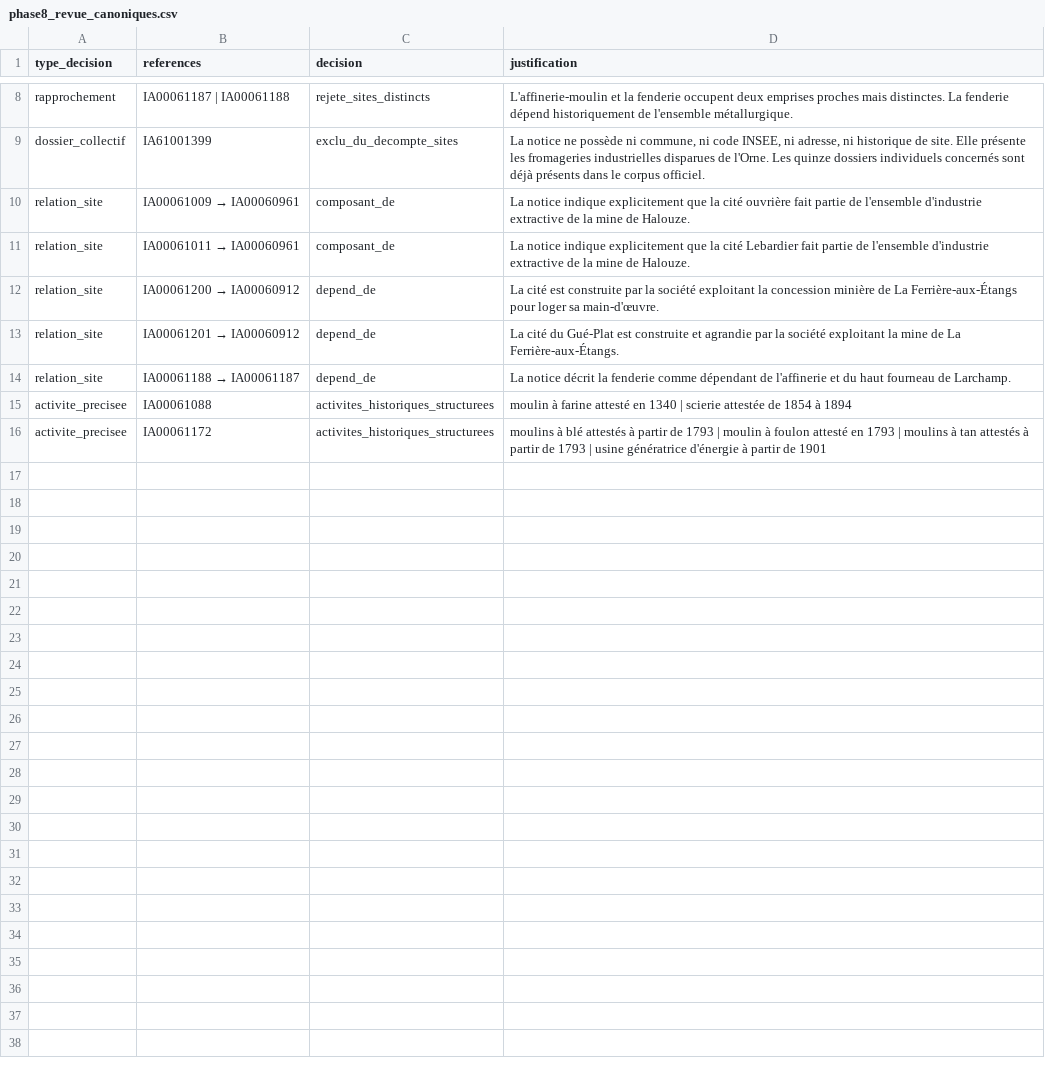
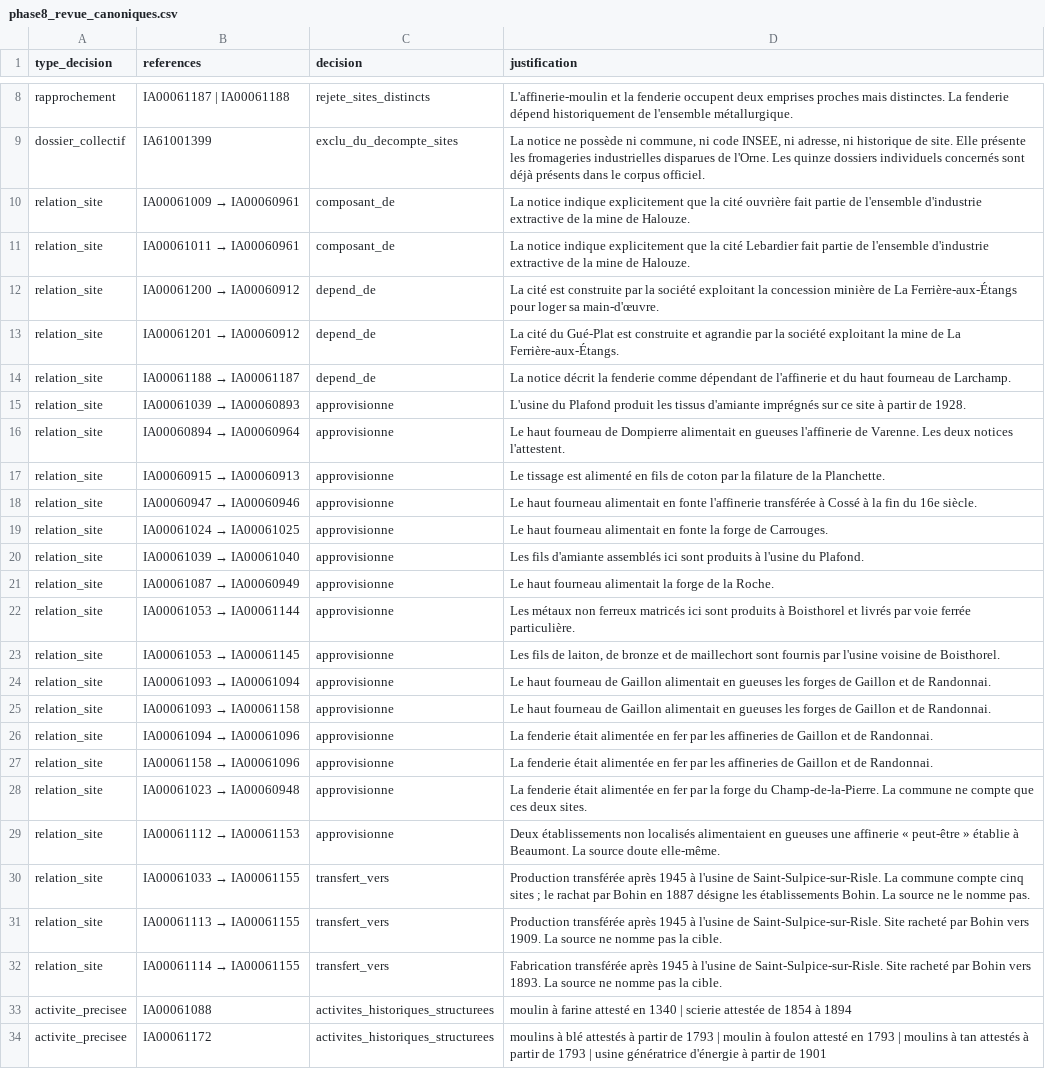
Before and after one commit to hericlibong/patrimoine-industriel-orne, a CSV file: reports/quality/phase8_revue_canoniques.csv, drawn as a sheet; only a part is shown, gaps mark what is left out.

```diff
--- a/reports/quality/phase8_revue_canoniques.csv
+++ b/reports/quality/phase8_revue_canoniques.csv
@@ -14,2 +14,20 @@ relation_site,IA00061201 → IA00060912,depend_de,La cité du Gué-Plat est cons
 relation_site,IA00061188 → IA00061187,depend_de,La notice décrit la fenderie comme dépendant de l'affinerie et du haut fourneau de Larchamp.
+relation_site,IA00061039 → IA00060893,approvisionne,L'usine du Plafond produit les tissus d'amiante imprégnés sur ce site à partir de 1928.
+relation_site,IA00060894 → IA00060964,approvisionne,Le haut fourneau de Dompierre alimentait en gueuses l'affinerie de Varenne. Les deux notices l'attestent.
+relation_site,IA00060915 → IA00060913,approvisionne,Le tissage est alimenté en fils de coton par la filature de la Planchette.
+relation_site,IA00060947 → IA00060946,approvisionne,Le haut fourneau alimentait en fonte l'affinerie transférée à Cossé à la fin du 16e siècle.
+relation_site,IA00061024 → IA00061025,approvisionne,Le haut fourneau alimentait en fonte la forge de Carrouges.
+relation_site,IA00061039 → IA00061040,approvisionne,Les fils d'amiante assemblés ici sont produits à l'usine du Plafond.
+relation_site,IA00061087 → IA00060949,approvisionne,Le haut fourneau alimentait la forge de la Roche.
+relation_site,IA00061053 → IA00061144,approvisionne,Les métaux non ferreux matricés ici sont produits à Boisthorel et livrés par voie ferrée particulière.
+relation_site,IA00061053 → IA00061145,approvisionne,"Les fils de laiton, de bronze et de maillechort sont fournis par l'usine voisine de Boisthorel."
+relation_site,IA00061093 → IA00061094,approvisionne,Le haut fourneau de Gaillon alimentait en gueuses les forges de Gaillon et de Randonnai.
+relation_site,IA00061093 → IA00061158,approvisionne,Le haut fourneau de Gaillon alimentait en gueuses les forges de Gaillon et de Randonnai.
+relation_site,IA00061094 → IA00061096,approvisionne,La fenderie était alimentée en fer par les affineries de Gaillon et de Randonnai.
+relation_site,IA00061158 → IA00061096,approvisionne,La fenderie était alimentée en fer par les affineries de Gaillon et de Randonnai.
+relation_site,IA00061023 → IA00060948,approvisionne,La fenderie était alimentée en fer par la forge du Champ-de-la-Pierre. La commune ne compte que ces deux sites.
+relation_site,IA00061112 → IA00061153,approvisionne,Deux établissements non localisés alimentaient en gueuses une affinerie « peut-être » établie à Beaumont. La source doute elle-même.
+relation_site,IA00061033 → IA00061155,transfert_vers,Production transférée après 1945 à l'usine de Saint-Sulpice-sur-Risle. La commune compte cinq sites ; le rachat par Bohin en 1887 désigne les établissements Bohin. La source ne le nomme pas.
+relation_site,IA00061113 → IA00061155,transfert_vers,Production transférée après 1945 à l'usine de Saint-Sulpice-sur-Risle. Site racheté par Bohin vers 1909. La source ne nomme pas la cible.
+relation_site,IA00061114 → IA00061155,transfert_vers,Fabrication transférée après 1945 à l'usine de Saint-Sulpice-sur-Risle. Site racheté par Bohin vers 1893. La source ne nomme pas la cible.
 activite_precisee,IA00061088,activites_historiques_structurees,moulin à farine attesté en 1340 | scierie attestée de 1854 à 1894
```
Also changed, not shown: reports/quality/phase8_relations_sites.csv, 25 other files.
